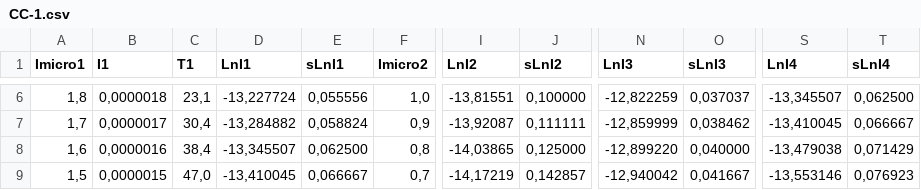
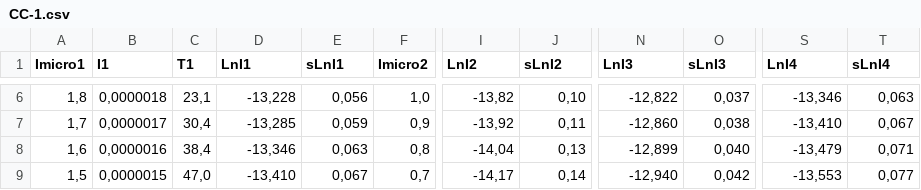
Before and after one commit to eerii/albahaca, a CSV file: Electricidad/CC-1.csv, drawn as a sheet; only a part is shown, gaps mark what is left out; the diff covers the shown part only; the diff names each change by its address in the sheet, - before the commit and + after, or states it on an @@ line.

```diff
--- a/Electricidad/CC-1.csv
+++ b/Electricidad/CC-1.csv
-D6 (LnI1): -13,227724
+D6 (LnI1): -13,228
-E6 (sLnI1): 0,055556
+E6 (sLnI1): 0,056
-I6 (LnI2): -13,81551
+I6 (LnI2): -13,82
-J6 (sLnI2): 0,100000
+J6 (sLnI2): 0,10
-N6 (LnI3): -12,822259
+N6 (LnI3): -12,822
-O6 (sLnI3): 0,037037
+O6 (sLnI3): 0,037
-S6 (LnI4): -13,345507
+S6 (LnI4): -13,346
-T6 (sLnI4): 0,062500
+T6 (sLnI4): 0,063
-D7 (LnI1): -13,284882
+D7 (LnI1): -13,285
-E7 (sLnI1): 0,058824
+E7 (sLnI1): 0,059
-I7 (LnI2): -13,92087
+I7 (LnI2): -13,92
-J7 (sLnI2): 0,111111
+J7 (sLnI2): 0,11
-N7 (LnI3): -12,859999
+N7 (LnI3): -12,860
-O7 (sLnI3): 0,038462
+O7 (sLnI3): 0,038
-S7 (LnI4): -13,410045
+S7 (LnI4): -13,410
-T7 (sLnI4): 0,066667
+T7 (sLnI4): 0,067
-D8 (LnI1): -13,345507
+D8 (LnI1): -13,346
-E8 (sLnI1): 0,062500
+E8 (sLnI1): 0,063
-I8 (LnI2): -14,03865
+I8 (LnI2): -14,04
-J8 (sLnI2): 0,125000
+J8 (sLnI2): 0,13
-N8 (LnI3): -12,899220
+N8 (LnI3): -12,899
-O8 (sLnI3): 0,040000
+O8 (sLnI3): 0,040
-S8 (LnI4): -13,479038
+S8 (LnI4): -13,479
-T8 (sLnI4): 0,071429
+T8 (sLnI4): 0,071
-D9 (LnI1): -13,410045
+D9 (LnI1): -13,410
-E9 (sLnI1): 0,066667
+E9 (sLnI1): 0,067
-I9 (LnI2): -14,17219
+I9 (LnI2): -14,17
-J9 (sLnI2): 0,142857
+J9 (sLnI2): 0,14
-N9 (LnI3): -12,940042
+N9 (LnI3): -12,940
-O9 (sLnI3): 0,041667
+O9 (sLnI3): 0,042
-S9 (LnI4): -13,553146
+S9 (LnI4): -13,553
-T9 (sLnI4): 0,076923
+T9 (sLnI4): 0,077
```
Also changed, not shown: 142 edited cells elsewhere in this file, Electricidad/CC-2.csv, Electricidad/CC-3.csv, 9 other files.
